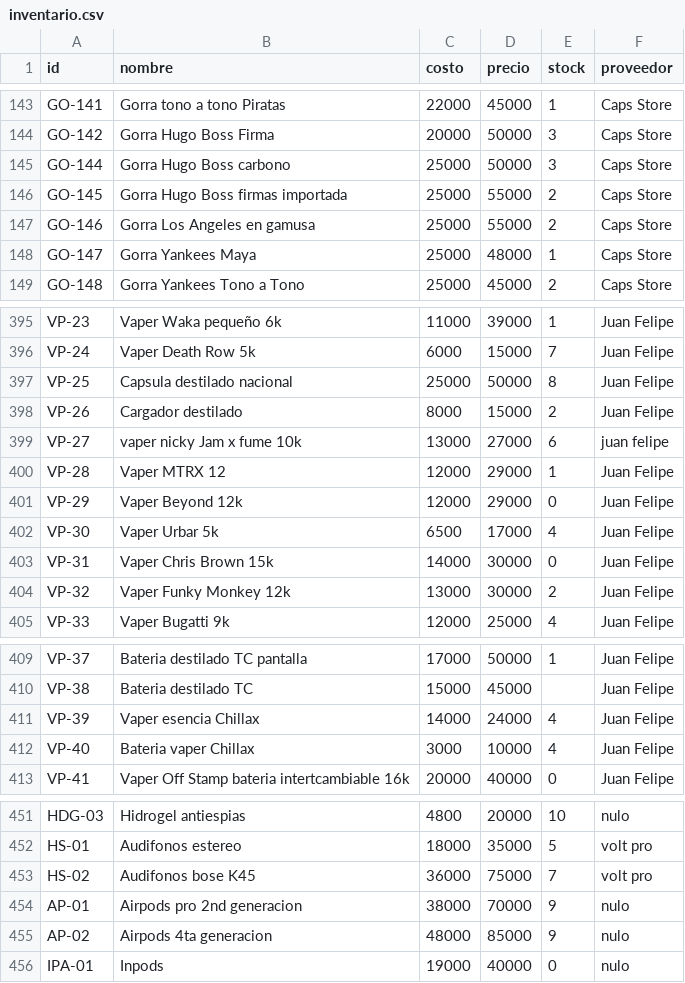
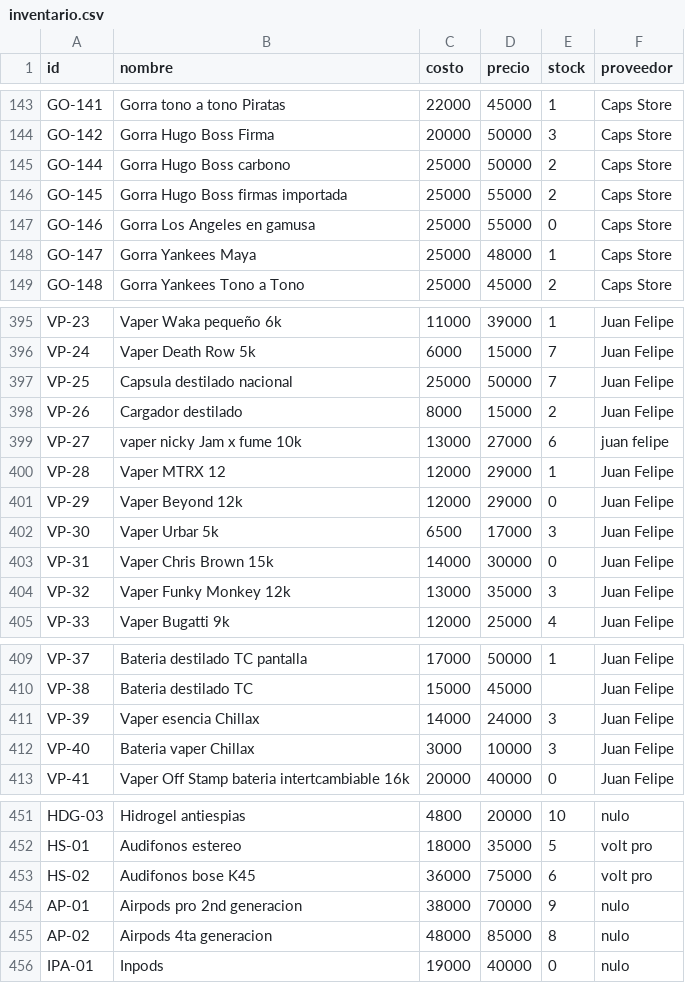
Before and after one commit to AnduellgDeveloper/TecnoImpacto-Sistema-Registros, a CSV file: data/inventario.csv, drawn as a sheet; only a part is shown, gaps mark what is left out; the diff covers the shown part only.

```diff
--- a/data/inventario.csv
+++ b/data/inventario.csv
@@ -144,5 +144,5 @@ GO-141,Gorra tono a tono Piratas,22000,45000,1,Caps Store
 GO-142,Gorra Hugo Boss Firma,20000,50000,3,Caps Store
-GO-144,Gorra Hugo Boss carbono,25000,50000,3,Caps Store
+GO-144,Gorra Hugo Boss carbono,25000,50000,2,Caps Store
 GO-145,Gorra Hugo Boss firmas importada,25000,55000,2,Caps Store
-GO-146,Gorra Los Angeles en gamusa,25000,55000,2,Caps Store
+GO-146,Gorra Los Angeles en gamusa,25000,55000,0,Caps Store
 GO-147,Gorra Yankees Maya,25000,48000,1,Caps Store
@@ -396,3 +396,3 @@ VP-23,Vaper Waka pequeño 6k,11000,39000,1,Juan Felipe
 VP-24,Vaper Death Row 5k,6000,15000,7,Juan Felipe
-VP-25,Capsula destilado nacional,25000,50000,8,Juan Felipe
+VP-25,Capsula destilado nacional,25000,50000,7,Juan Felipe
 VP-26,Cargador destilado,8000,15000,2,Juan Felipe
@@ -401,5 +401,5 @@ VP-28,Vaper MTRX 12,12000,29000,1,Juan Felipe
 VP-29,Vaper Beyond 12k,12000,29000,0,Juan Felipe
-VP-30,Vaper Urbar 5k,6500,17000,4,Juan Felipe
+VP-30,Vaper Urbar 5k,6500,17000,3,Juan Felipe
 VP-31,Vaper Chris Brown 15k,14000,30000,0,Juan Felipe
-VP-32,Vaper Funky Monkey 12k,13000,30000,2,Juan Felipe
+VP-32,Vaper Funky Monkey 12k,13000,35000,3,Juan Felipe
 VP-33,Vaper Bugatti 9k,12000,25000,4,Juan Felipe
@@ -410,4 +410,4 @@ VP-37,Bateria destilado TC pantalla,17000,50000,1,Juan Felipe
 VP-38,Bateria destilado TC,15000,45000,,Juan Felipe
-VP-39,Vaper esencia Chillax,14000,24000,4,Juan Felipe
-VP-40,Bateria vaper Chillax,3000,10000,4,Juan Felipe
+VP-39,Vaper esencia Chillax,14000,24000,3,Juan Felipe
+VP-40,Bateria vaper Chillax,3000,10000,3,Juan Felipe
 VP-41,Vaper Off Stamp bateria intertcambiable 16k,20000,40000,0,Juan Felipe
@@ -452,5 +452,5 @@ HDG-03,Hidrogel antiespias,4800,20000,10,nulo
 HS-01,Audifonos estereo,18000,35000,5,volt pro
-HS-02,Audifonos bose K45,36000,75000,7,volt pro
+HS-02,Audifonos bose K45,36000,75000,6,volt pro
 AP-01,Airpods pro 2nd generacion,38000,70000,9,nulo
-AP-02,Airpods 4ta generacion,48000,85000,9,nulo
+AP-02,Airpods 4ta generacion,48000,85000,8,nulo
 IPA-01,Inpods,19000,40000,0,nulo
```
Also changed, not shown: 9 edited cells elsewhere in this file, data/ventas.csv, 4 other files.
